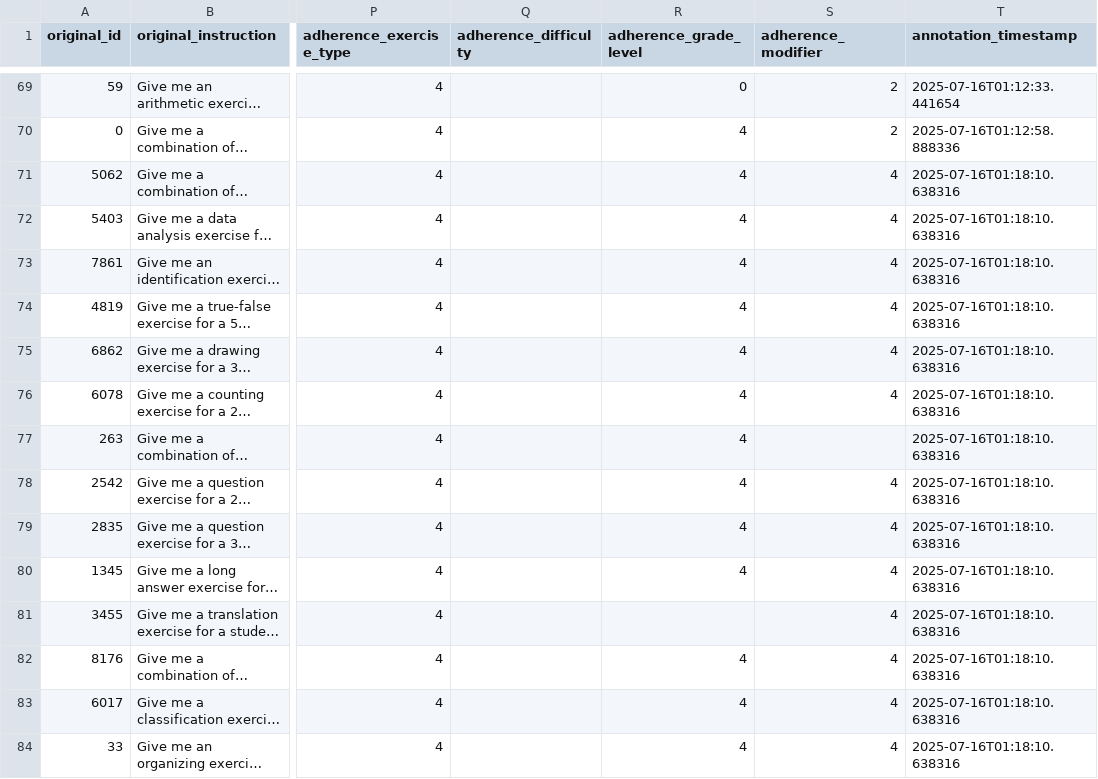
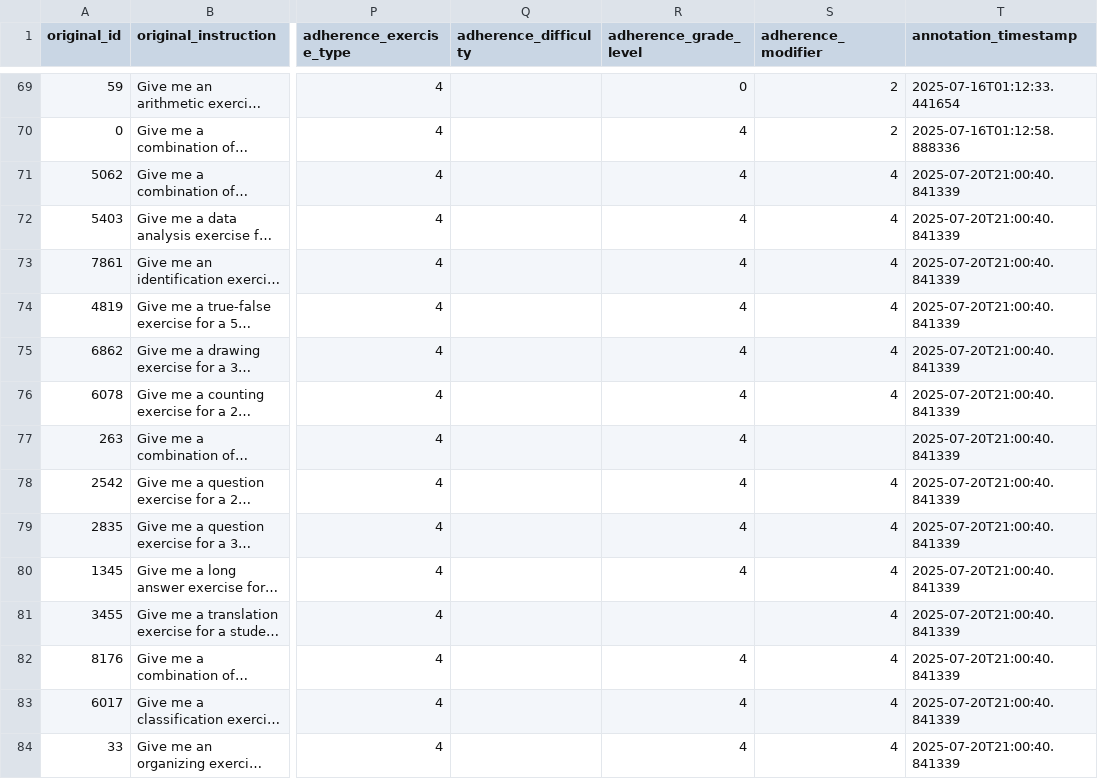
Before and after one commit to edion-io/Content-Generation, a CSV file: eval/adherence/merged_annotation_dataset.csv, drawn as a sheet; only a part is shown, gaps mark what is left out; long unchanged cells end in …; the diff covers the shown part only; the diff names each change by its address in the sheet, - before the commit and + after, or states it on an @@ line.

```diff
--- a/eval/adherence/merged_annotation_dataset.csv
+++ b/eval/adherence/merged_annotation_dataset.csv
-T71:T84 (annotation_timestamp): 2025-07-16T01:18:10.638316
+T71:T84 (annotation_timestamp): 2025-07-20T21:00:40.841339
```
Also changed, not shown: 17 edited cells elsewhere in this file, 11 other files.
